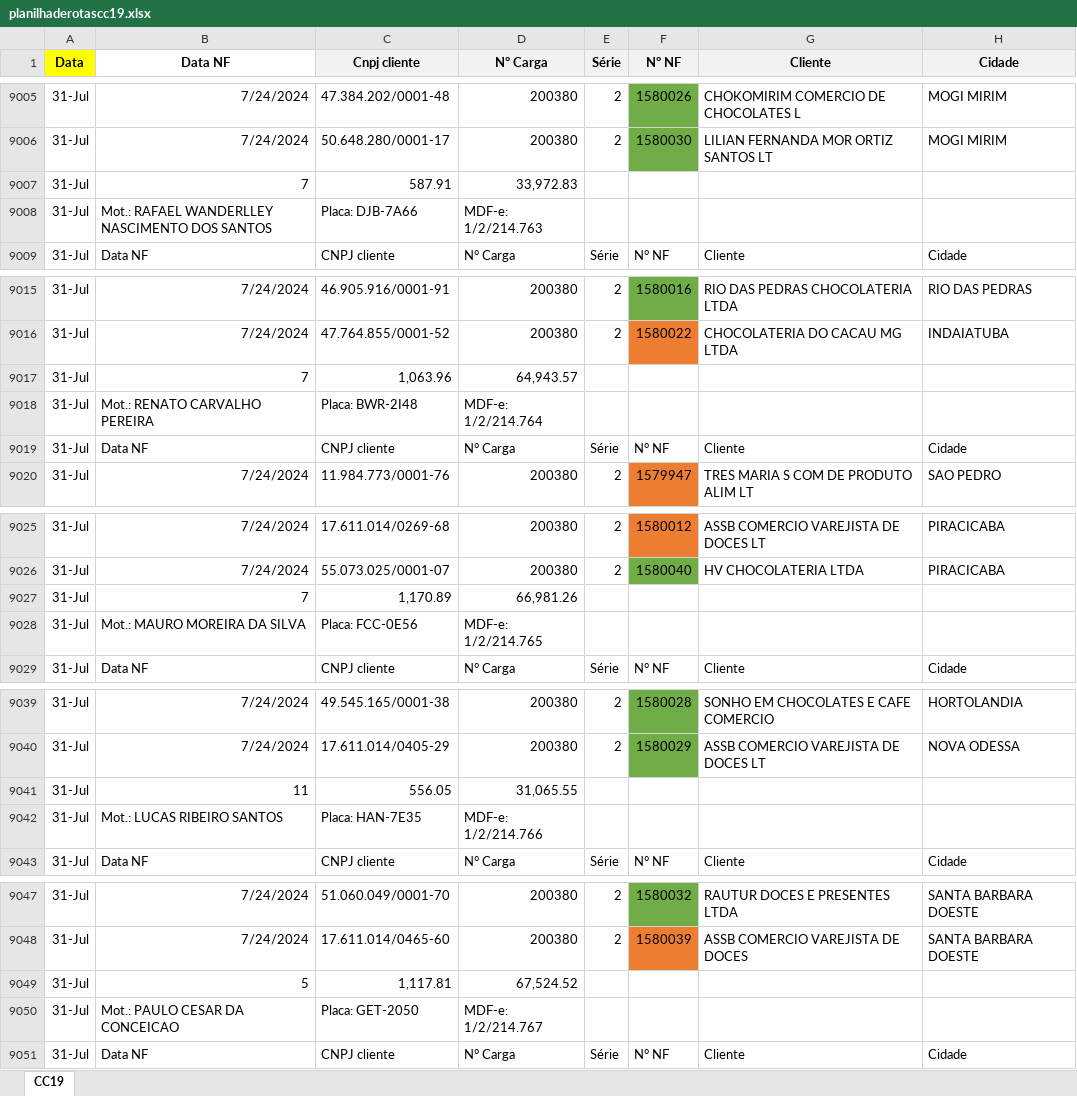
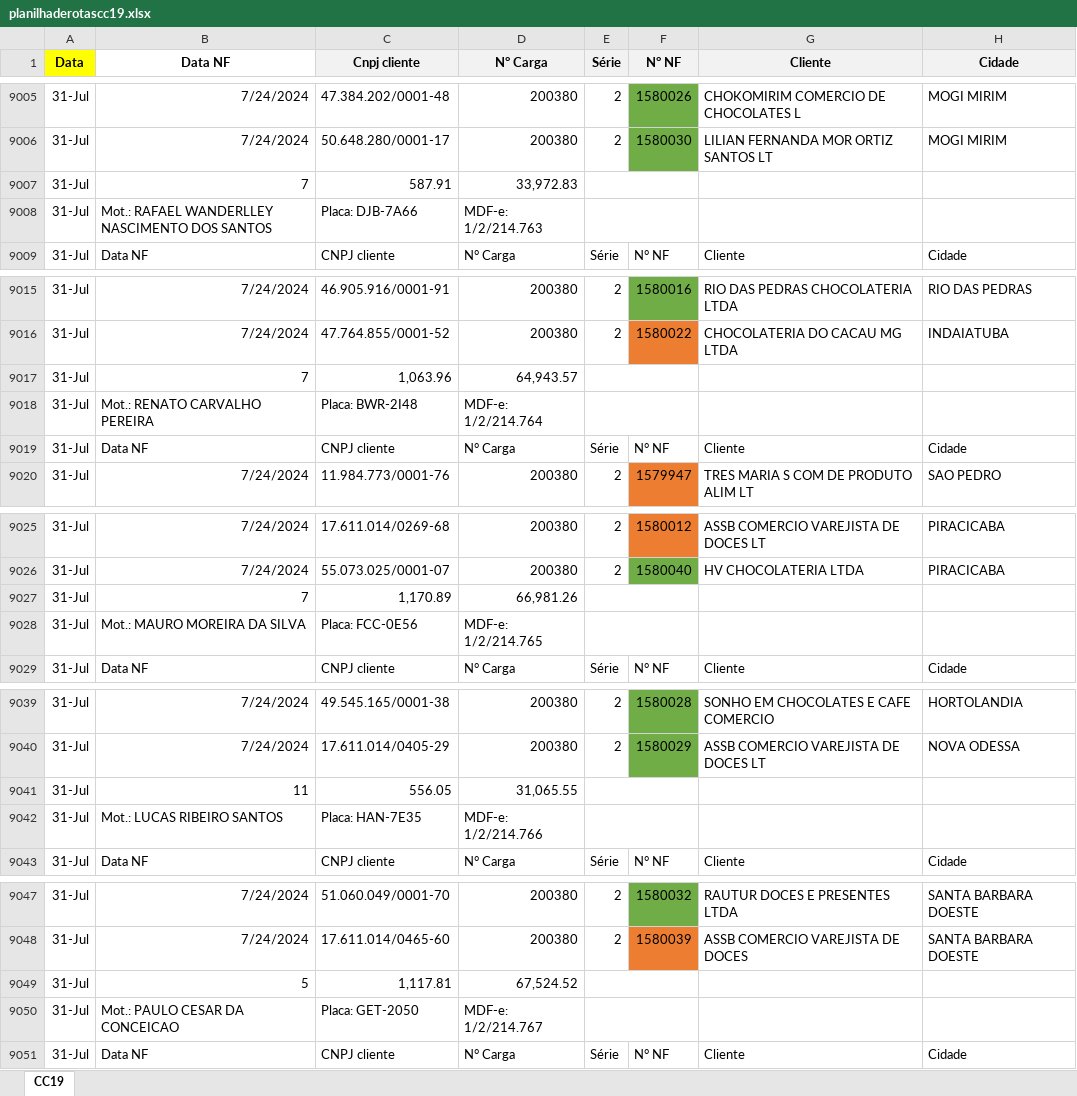
Before and after one commit to Andrew-Lucas-Dev/Robo-Baixa-Entregas, an Excel workbook: planilhaderotascc19.xlsx, sheet CC19, drawn as a sheet; only a part is shown, gaps mark what is left out; values as stored, in another font and other column widths than the file's, no borders; conditional formats not drawn; the diff covers the shown part only; the diff names each change by its address in the sheet, - before the commit and + after, or states it on an @@ line.

```diff
--- a/planilhaderotascc19.xlsx (sheet CC19)
+++ b/planilhaderotascc19.xlsx (sheet CC19)
+E9007:F9007 merged
+E9008:F9008 merged
+E9017:F9017 merged
+E9018:F9018 merged
+E9027:F9027 merged
+E9028:F9028 merged
+E9041:F9041 merged
+E9042:F9042 merged
+E9049:F9049 merged
+E9050:F9050 merged
```
Also changed, not shown: 111 added rows and merged cells elsewhere in this sheet, BASE_DADOS.xlsx, planilhaderotascc15.xlsx, 1 other file.
